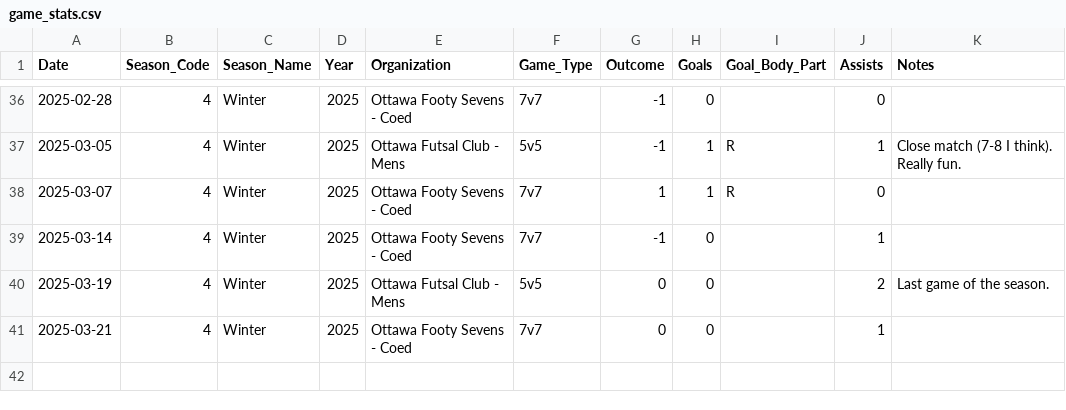
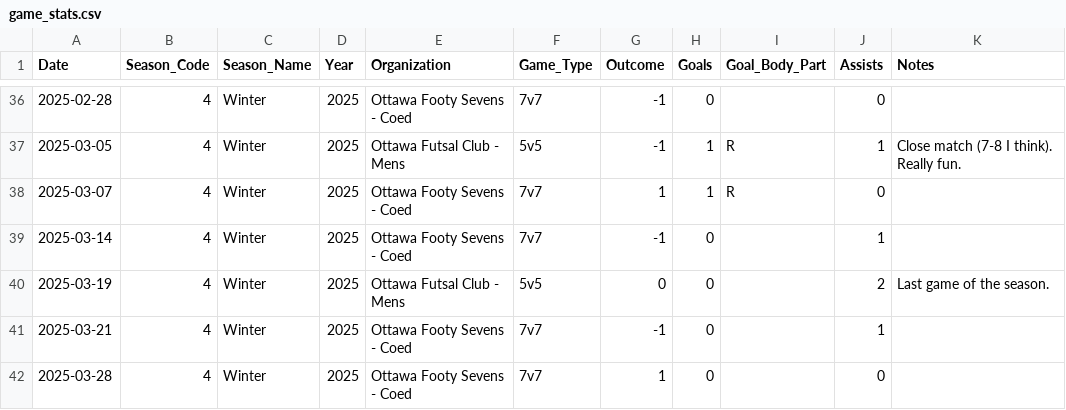
Before and after one commit to s-g-mo/mindovermatterfc, a CSV file: app/data/game_stats.csv, drawn as a sheet; only a part is shown, gaps mark what is left out.

Commit message:
stats update

```diff
--- a/app/data/game_stats.csv
+++ b/app/data/game_stats.csv
@@ -40,2 +40,3 @@ Date,Season_Code,Season_Name,Year,Organization,Game_Type,Outcome,Goals,Goal_Body
 2025-03-19, 4, Winter, 2025, "Ottawa Futsal Club - Mens",5v5,0,0,, 2, Last game of the season.
-2025-03-21, 4, Winter, 2025, "Ottawa Footy Sevens - Coed",7v7,0,0,, 1,
+2025-03-21, 4, Winter, 2025, "Ottawa Footy Sevens - Coed",7v7,-1,0,, 1,
+2025-03-28, 4, Winter, 2025, "Ottawa Footy Sevens - Coed",7v7,1,0,, 0,
```
Also changed, not shown: app/data/seasonal_stats.csv.
